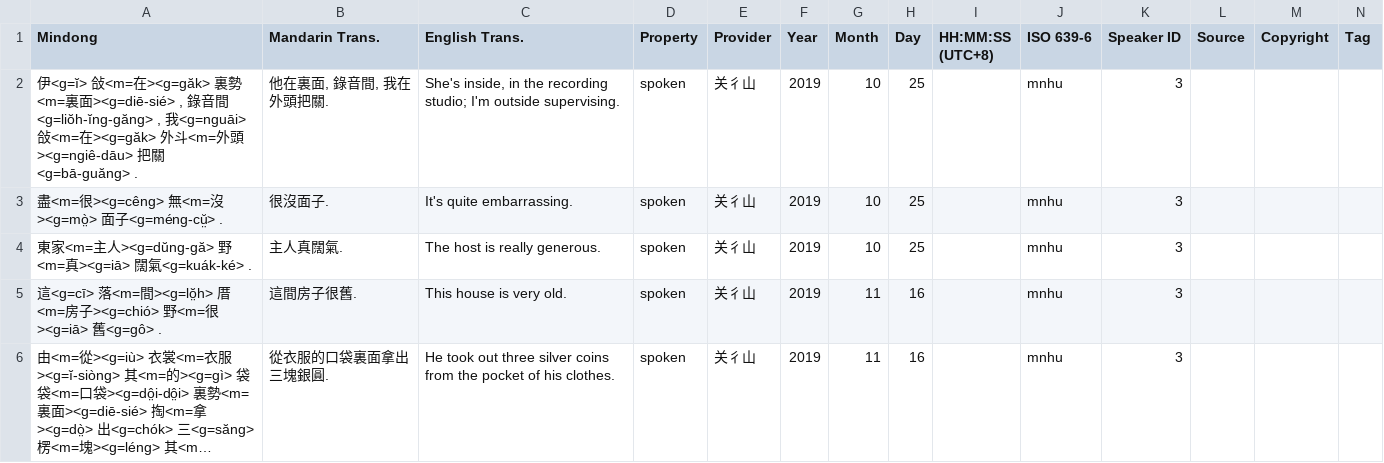
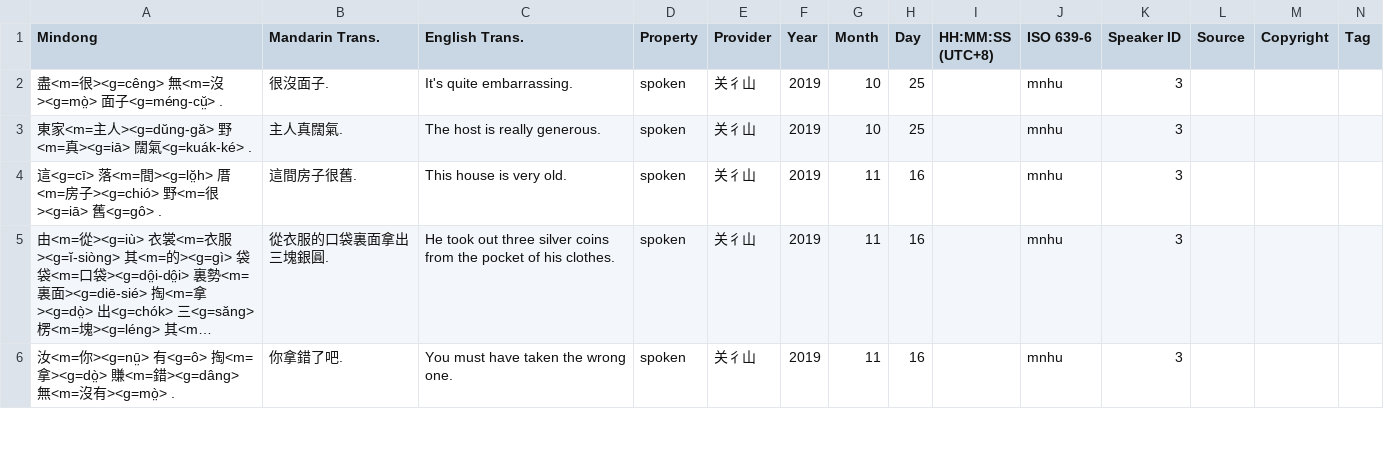
Before and after one commit to MindongLab/cdo-corpus, a TSV file: plaintext/sentences.tsv, drawn as a sheet; only a part is shown; the shorter side is filled out with more unchanged rows; long unchanged cells end in …; rows hold the shown columns only; the diff names each change by its address in the sheet, - before the commit and + after, or states it on an @@ line.

```diff
--- a/plaintext/sentences.tsv
+++ b/plaintext/sentences.tsv
-row 2: 伊<g=ĭ> 敆<m=在><g=găk> 裏勢<m=裏面><g=diē-sié> , 錄音間<g=liŏh-ĭng-găng> , 我<g=nguāi> 敆<m=在><g=găk> 外斗<m=外頭><g=ngiê-dāu> 把關<g=bā-guăng> . | 他在裏面, 錄音間, 我在外頭把關. | She's inside, in the recording studio; I'm outside supervising. | spoken | 关彳山 | 2019 | 10 | 25 |  | mnhu | 3
```
Also changed, not shown: scripts/path_to_file.tsv, 2 other files.
